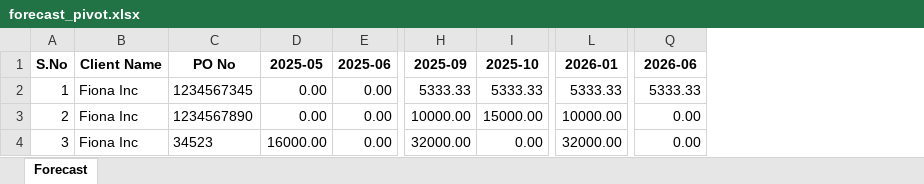
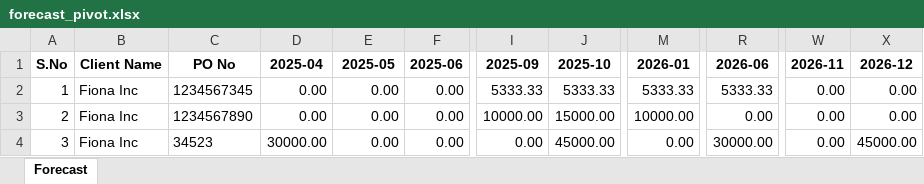
Before and after one commit to RishabhSpark/Financial-Tracker, an Excel workbook: forecast_pivot.xlsx, sheet Forecast, drawn as a sheet; only a part is shown, gaps mark what is left out; values as stored, in another font and other column widths than the file's, no borders; addresses are those after the commit; the diff names each change by its address in the sheet, - before the commit and + after, or states it on an @@ line.

```diff
--- a/forecast_pivot.xlsx (sheet Forecast)
+++ b/forecast_pivot.xlsx (sheet Forecast)
+column D (2025-04), rows 2-4: 0.00 | 0.00 | 30000.00
+column W (2026-11), rows 2-4: all 0.00
+column X (2026-12), rows 2-4: 0.00 | 0.00 | 45000.00
-E4 (2025-05): 16000.00
+E4 (2025-05): 0.00
-I4 (2025-09): 32000.00
+I4 (2025-09): 0.00
-J4 (2025-10): 0.00
+J4 (2025-10): 45000.00
-M4 (2026-01): 32000.00
+M4 (2026-01): 0.00
-R4 (2026-06): 0.00
+R4 (2026-06): 30000.00
```
Also changed, not shown: 16 other files.
